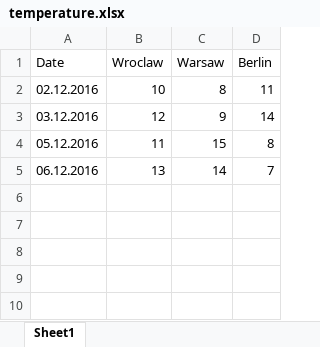
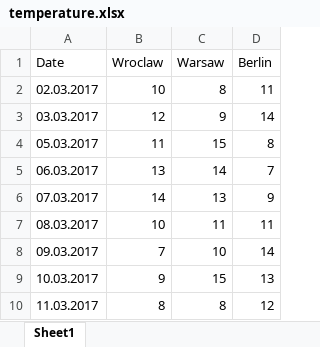
Before and after one commit to JanKrzak/Python, an Excel workbook: temperature.xlsx, sheet Sheet1, drawn as a sheet; values as stored, in another font and other column widths than the file's, no borders; the diff names each change by its address in the sheet, - before the commit and + after, or states it on an @@ line.

```diff
--- a/temperature.xlsx (sheet Sheet1)
+++ b/temperature.xlsx (sheet Sheet1)
-A2 (Date): 02.12.2016
+A2 (Date): 02.03.2017
-A3 (Date): 03.12.2016
+A3 (Date): 03.03.2017
-A4 (Date): 05.12.2016
+A4 (Date): 05.03.2017
-A5 (Date): 06.12.2016
+A5 (Date): 06.03.2017
+row 6: 07.03.2017 | 14 | 13 | 9
+row 7: 08.03.2017 | 10 | 11 | 11
+row 8: 09.03.2017 | 7 | 10 | 14
+row 9: 10.03.2017 | 9 | 15 | 13
+row 10: 11.03.2017 | 8 | 8 | 12
```
Also changed, not shown: 3 other files.
